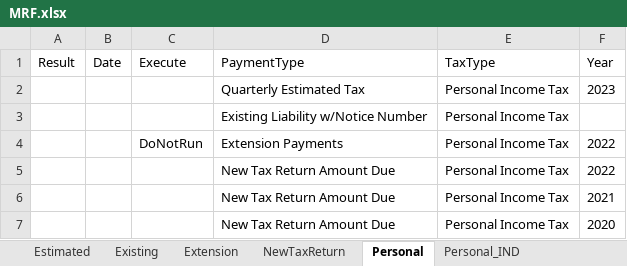
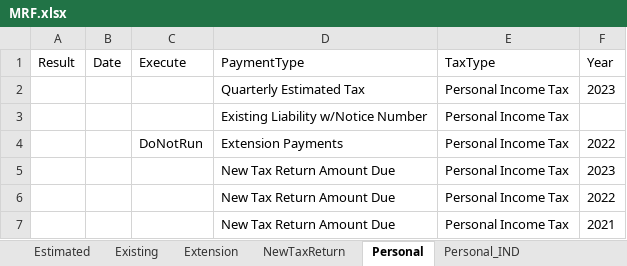
Before and after one commit to dcusend/VPS-Katalon, an Excel workbook: KatalonData/RADTestData/MRF.xlsx, sheet Personal, drawn as a sheet; values as stored, in another font and other column widths than the file's, no borders; removed rows and columns are numbered as before the commit, all else as after; the diff names each change by its address in the sheet, - before the commit and + after, or states it on an @@ line.

```diff
--- a/KatalonData/RADTestData/MRF.xlsx (sheet Personal)
+++ b/KatalonData/RADTestData/MRF.xlsx (sheet Personal)
+row 5:  |  |  | New Tax Return Amount Due | Personal Income Tax | 2023
-row 7:  |  |  | New Tax Return Amount Due | Personal Income Tax | 2020
```
Also changed, not shown: sheet NewTaxReturn, sheet Existing, sheet Estimated, sheet Personal_IND, sheet Personal_JNT, KatalonData/RADTestData/BeforePayments.xlsx, KatalonData/RADTestData/FEINandFEINSSNlessThan9Error.xlsx, 41 other files.
